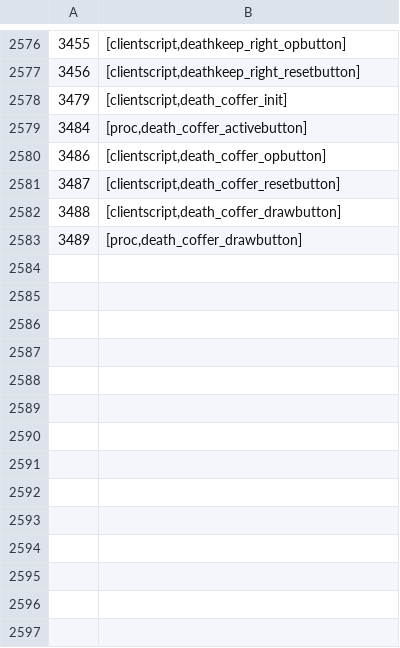
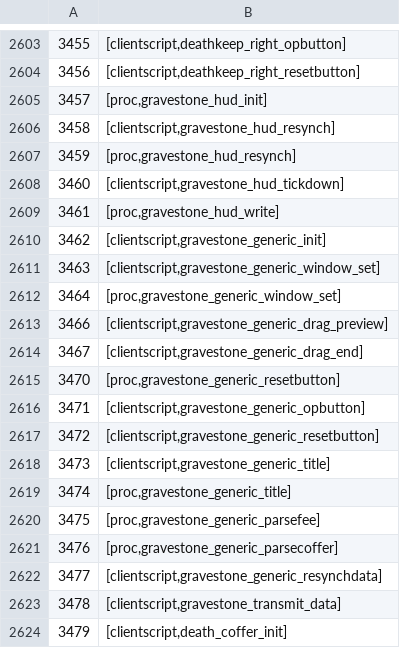
Before and after one commit to RuneStar/cs2, a TSV file: src/main/resources/org/runestar/cs2/script-names.tsv, drawn as a sheet; only a part is shown, gaps mark what is left out; the shorter side is filled out with more unchanged rows; the diff covers the shown part only; the diff names each change by its address in the sheet, - before the commit and + after, or states it on an @@ line.

Commit message:
Update names

```diff
--- a/src/main/resources/org/runestar/cs2/script-names.tsv
+++ b/src/main/resources/org/runestar/cs2/script-names.tsv
+row 2605: 3457 | [proc,gravestone_hud_init]
+row 2606: 3458 | [clientscript,gravestone_hud_resynch]
+row 2607: 3459 | [proc,gravestone_hud_resynch]
+row 2608: 3460 | [clientscript,gravestone_hud_tickdown]
+row 2609: 3461 | [proc,gravestone_hud_write]
+row 2610: 3462 | [clientscript,gravestone_generic_init]
+row 2611: 3463 | [clientscript,gravestone_generic_window_set]
+row 2612: 3464 | [proc,gravestone_generic_window_set]
+row 2613: 3466 | [clientscript,gravestone_generic_drag_preview]
+row 2614: 3467 | [clientscript,gravestone_generic_drag_end]
+row 2615: 3470 | [proc,gravestone_generic_resetbutton]
+row 2616: 3471 | [clientscript,gravestone_generic_opbutton]
+row 2617: 3472 | [clientscript,gravestone_generic_resetbutton]
+row 2618: 3473 | [clientscript,gravestone_generic_title]
+row 2619: 3474 | [proc,gravestone_generic_title]
+row 2620: 3475 | [proc,gravestone_generic_parsefee]
+row 2621: 3476 | [proc,gravestone_generic_parsecoffer]
+row 2622: 3477 | [clientscript,gravestone_generic_resynchdata]
+row 2623: 3478 | [clientscript,gravestone_transmit_data]
```
Also changed, not shown: 42 added rows elsewhere in this file, src/main/resources/org/runestar/cs2/graphic-names.tsv, src/main/resources/org/runestar/cs2/loc-names.tsv, 3 other files.
